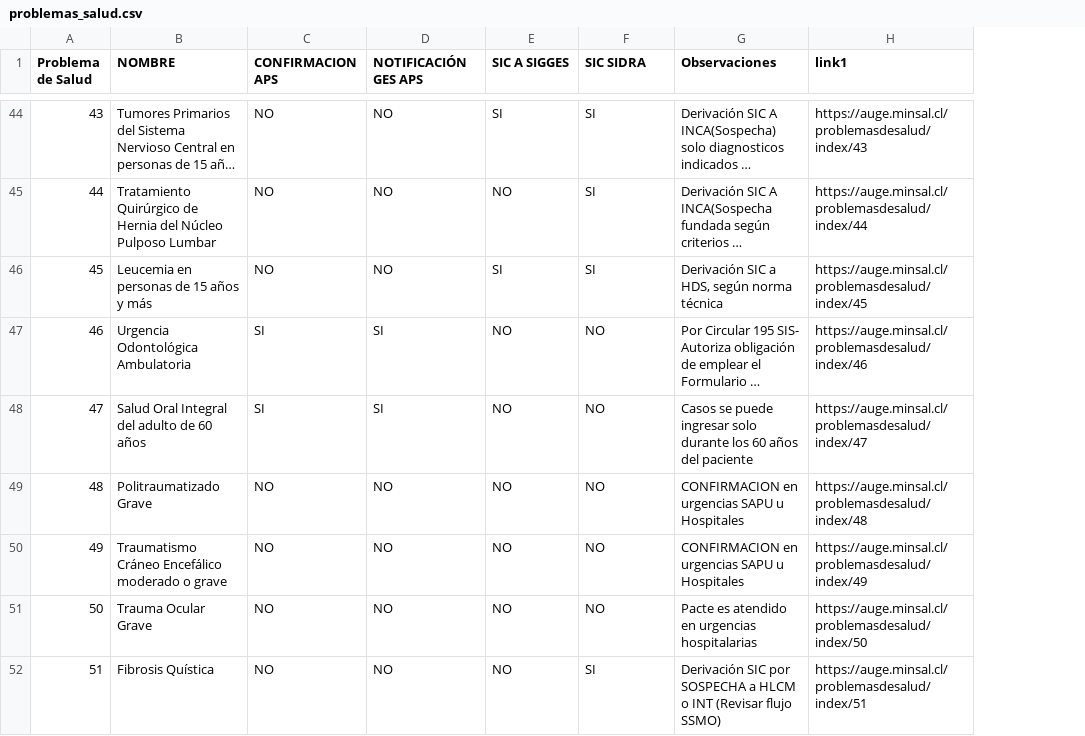
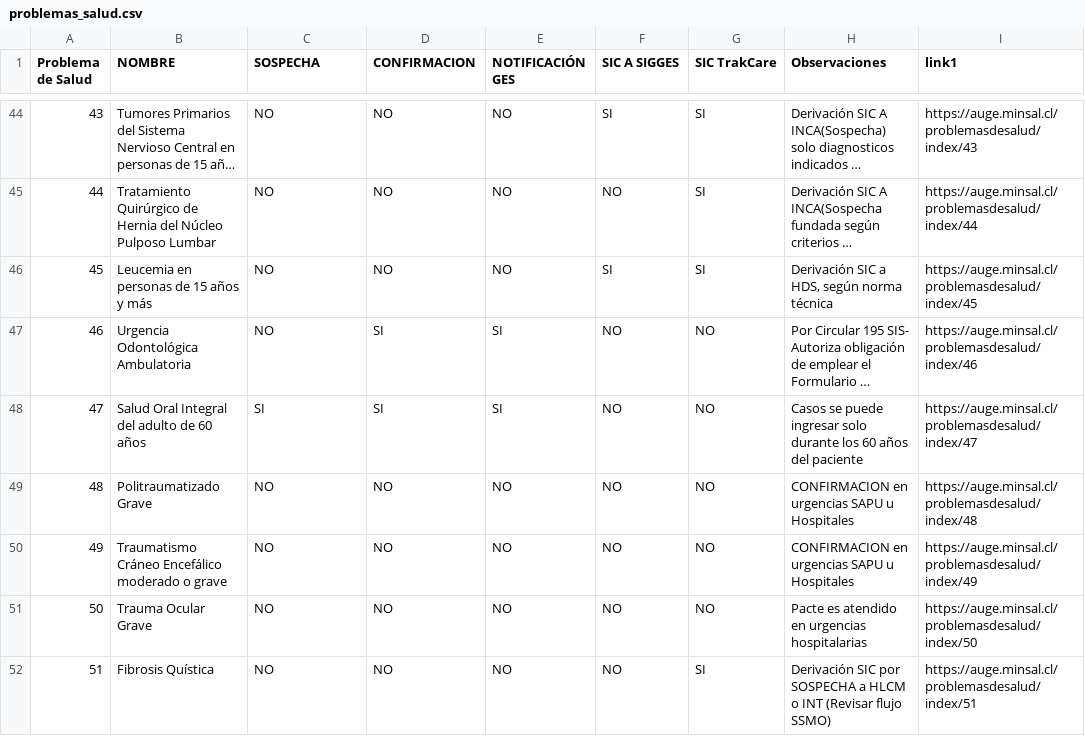
Before and after one commit to alevllgs/frontend_pagina_DIS, a CSV file: public/pagina_sigges/data/problemas_salud.csv, drawn as a sheet; only a part is shown, gaps mark what is left out; long unchanged cells end in …; addresses are those after the commit; the diff covers the shown part only; the diff names each change by its address in the sheet, - before the commit and + after, or states it on an @@ line.

```diff
--- a/public/pagina_sigges/data/problemas_salud.csv
+++ b/public/pagina_sigges/data/problemas_salud.csv
+column E (NOTIFICACIÓN GES), rows 44-52: NO | NO | NO | SI | SI | NO | NO | NO | NO
-C1: CONFIRMACION APS
+C1: SOSPECHA
-D1: NOTIFICACIÓN GES APS
+D1: CONFIRMACION
-G1: SIC SIDRA
+G1: SIC TrakCare
-C47 (SOSPECHA): SI
+C47 (SOSPECHA): NO
```
Also changed, not shown: 20 edited cells elsewhere in this file, 5 other files.
